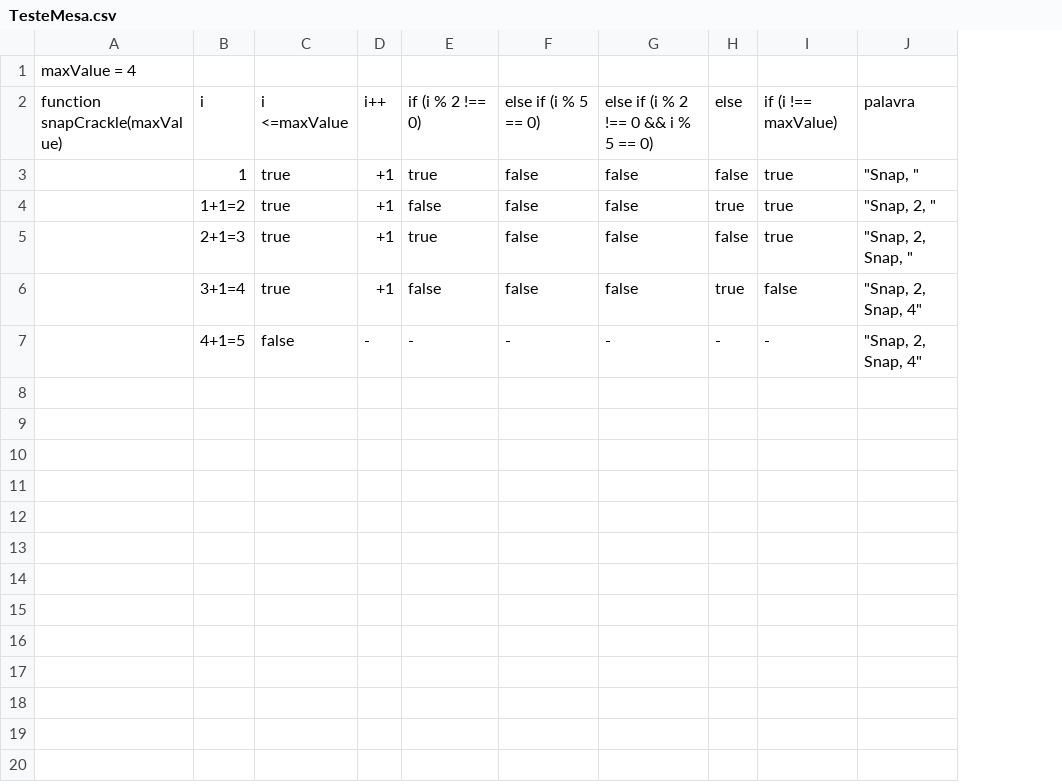
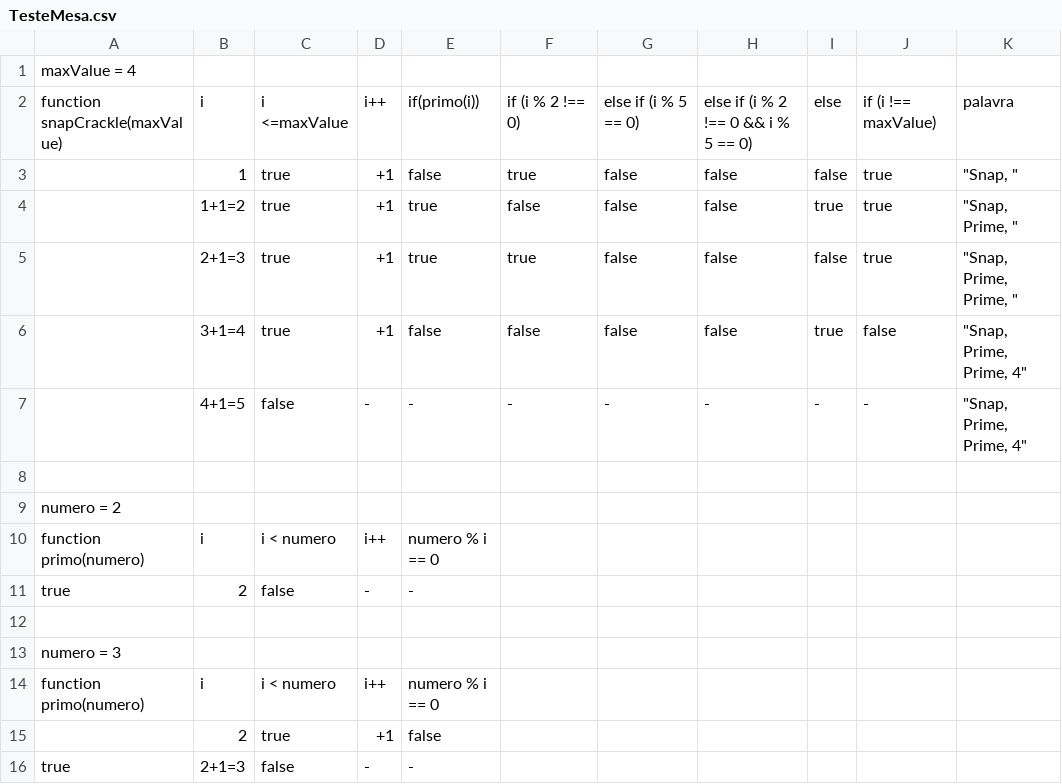
Before and after one commit to Kenzie-Academy-Brasil-Developers/m1-entrega-s2-snapcrackle-ItsCamyx, a CSV file: TesteMesa.csv, drawn as a sheet; removed rows and columns are numbered as before the commit, all else as after; the diff names each change by its address in the sheet, - before the commit and + after, or states it on an @@ line.

```diff
--- a/TesteMesa.csv
+++ b/TesteMesa.csv
+column E, rows 2-7: if(primo(i)) | false | true | true | false | -
-column J, rows 2-7: palavra | "Snap, " | "Snap, 2, " | "Snap, 2, Snap, " | "Snap, 2, Snap, 4" | "Snap, 2, Snap, 4"
+column K, rows 2-7: palavra | "Snap, " | "Snap, Prime, " | "Snap, Prime, Prime, " | "Snap, Prime, Prime, 4" | "Snap, Prime, Prime, 4"
+row 8: (empty)
+row 9: numero = 2
+row 10: function primo(numero) | i | i < numero | i++ | numero % i == 0
+row 11: true | 2 | false | - | -
+row 12: (empty)
+row 13: numero = 3
+row 14: function primo(numero) | i | i < numero | i++ | numero % i == 0
+row 15:  | 2 | true | +1 | false
+row 16: true | 2+1=3 | false | - | -
```
Also changed, not shown: 1 other file.
